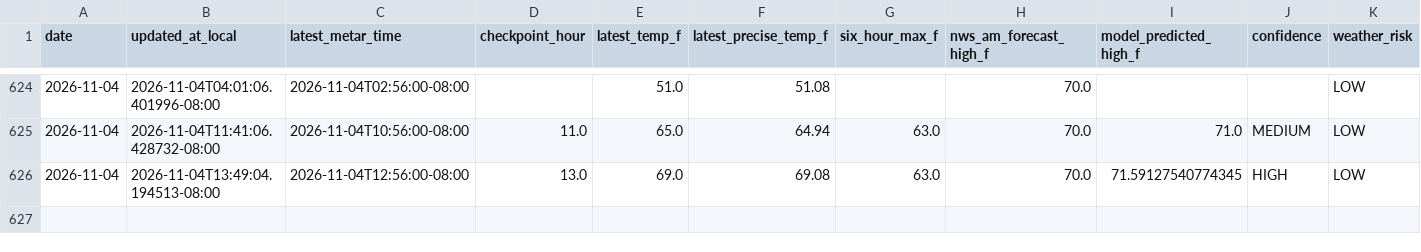
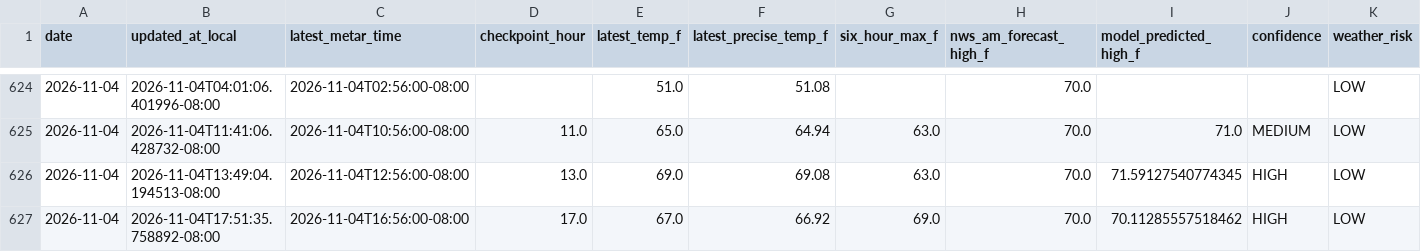
Before and after one commit to capecodbeachgirl/klas-live-model, a CSV file: data/live/klas_live_history.csv, drawn as a sheet; only a part is shown, gaps mark what is left out; rows hold the shown columns only; the diff names each change by its address in the sheet, - before the commit and + after, or states it on an @@ line.

```diff
--- a/data/live/klas_live_history.csv
+++ b/data/live/klas_live_history.csv
+row 627: 2026-11-04 | 2026-11-04T17:51:35.758892-08:00 | 2026-11-04T16:56:00-08:00 | 17.0 | 67.0 | 66.92 | 69.0 | 70.0 | 70.11285557518462 | HIGH | LOW
```
Also changed, not shown: 3 other files.
